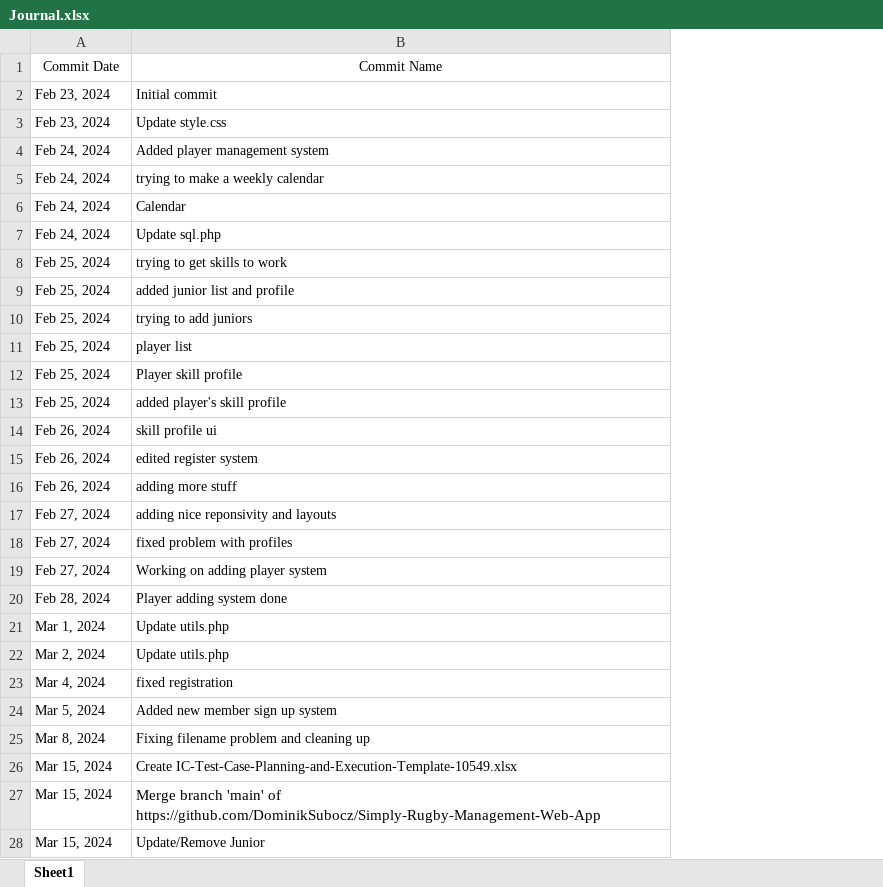
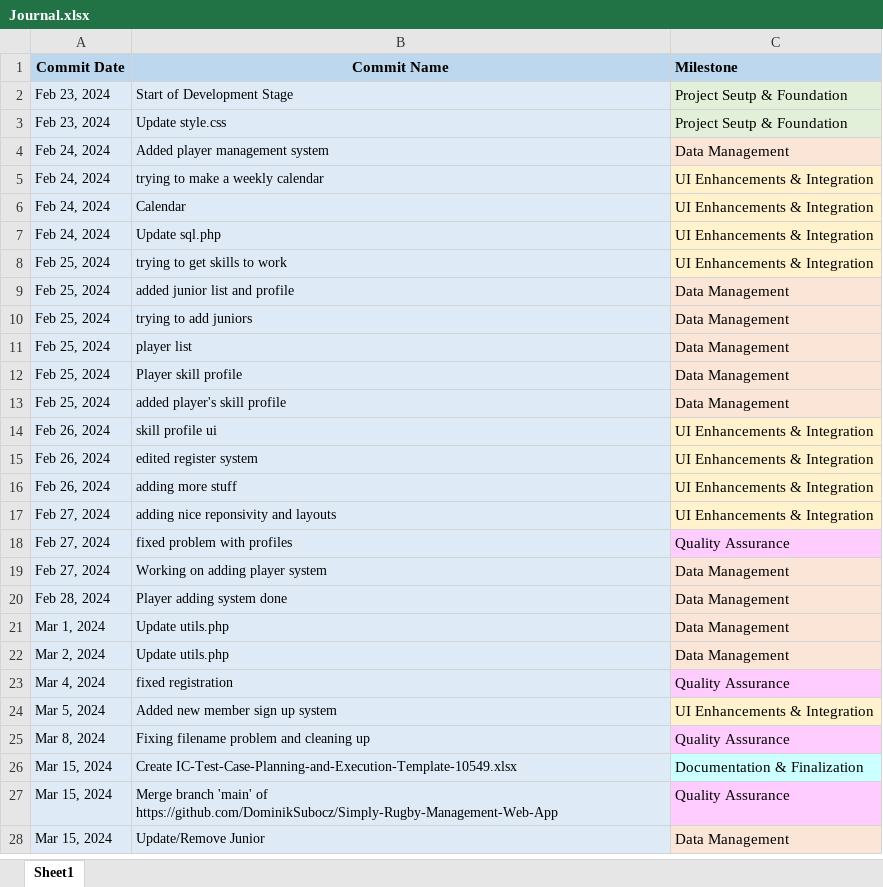
Before and after one commit to DominikSubocz/Simply-Rugby-Management-Web-App, an Excel workbook: documentation/Journal.xlsx, sheet Sheet1, drawn as a sheet; only a part is shown; values as stored, in another font and other column widths than the file's, no borders; the diff covers the shown part only; the diff names each change by its address in the sheet, - before the commit and + after, or states it on an @@ line.

```diff
--- a/documentation/Journal.xlsx (sheet Sheet1)
+++ b/documentation/Journal.xlsx (sheet Sheet1)
+column C (Milestone), rows 2-28: Project Seutp & Foundation | Project Seutp & Foundation | Data Management | UI Enhancements & Integration | UI Enhancements & Integration | UI Enhancements & Integration | UI Enhancements & Integration | Data Management | Data Management | Data Management | Data Management | Data Management | UI Enhancements & Integration | UI Enhancements & Integration | UI Enhancements & Integration | UI Enhancements & Integration | Quality Assurance | Data Management | Data Management | Data Management | Data Management | Quality Assurance | UI Enhancements & Integration | Quality Assurance | Documentation & Finalization | Quality Assurance | Data Management
@@ A1:B1 fill: none → #BDD7EE, bold: off → on, text size: larger @@
-A2:B28 fill: none
+A2:B28 fill: #DEEBF7
-B2 (Commit Name): Initial commit
+B2 (Commit Name): Start of Development Stage
@@ B27 text size: smaller @@
```
Also changed, not shown: 7 added rows, 1 removed row, 1 moved row, 3 edited cells and cell formats elsewhere in this sheet.
